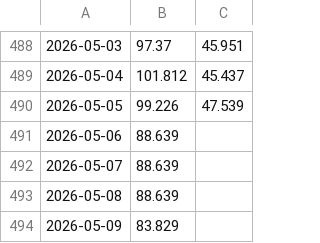
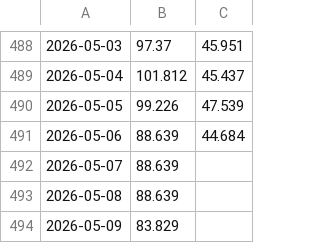
Before and after one commit to Economics-SP-V/Showroom, a CSV file: Produkte/Preise/KrPr.csv, drawn as a sheet; only a part is shown, gaps mark what is left out; the diff names each change by its address in the sheet, - before the commit and + after, or states it on an @@ line.

```diff
--- a/Produkte/Preise/KrPr.csv
+++ b/Produkte/Preise/KrPr.csv
-C491: (empty)
+C491: 44.684
```
Also changed, not shown: Produkte/Preise/Preise.csv, 2 other files.
